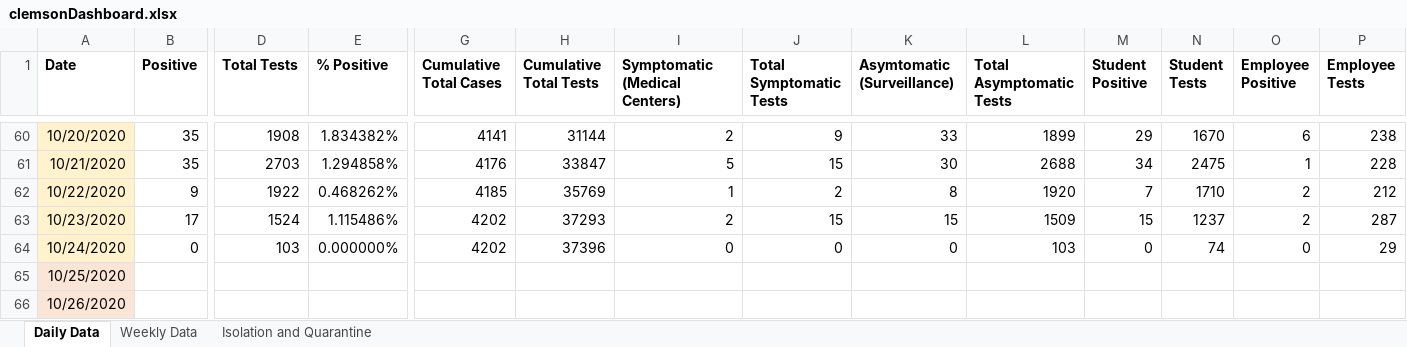
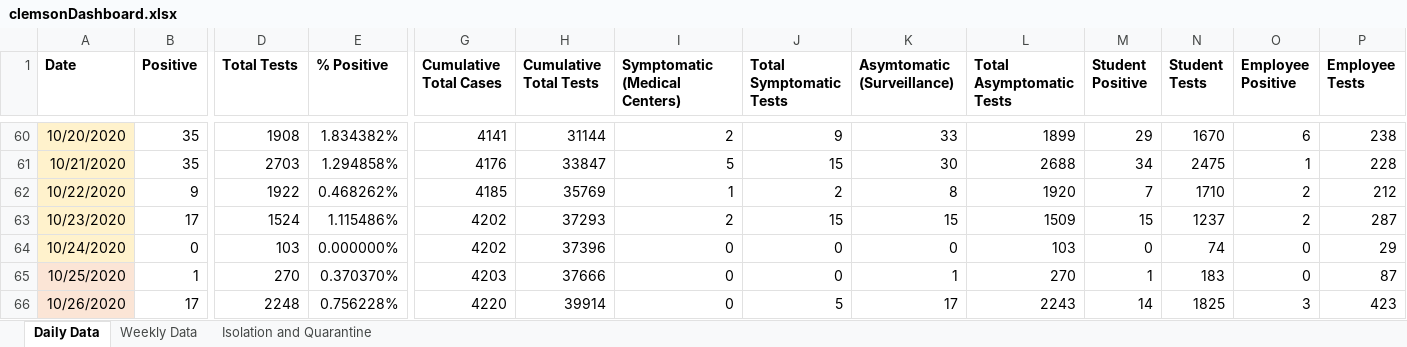
Before and after one commit to davidferrara23/ttn-clemson-covid-data, an Excel workbook: clemsonDashboard.xlsx, sheet Daily Data, drawn as a sheet; only a part is shown, gaps mark what is left out; values as stored, in another font and other column widths than the file's, no borders; conditional formats not drawn; the diff covers the shown part only; the diff names each change by its address in the sheet, - before the commit and + after, or states it on an @@ line.

Commit message:
Updated data for 10-30-2020 COVID dashboard update

```diff
--- a/clemsonDashboard.xlsx (sheet Daily Data)
+++ b/clemsonDashboard.xlsx (sheet Daily Data)
-B65 (Positive): (empty)
+B65 (Positive): 1
-D65 (Total Tests): (empty)
+D65 (Total Tests): 270
-E65 (% Positive): (empty)
+E65 (% Positive): 0.370370%
-G65 (Cumulative Total Cases): (empty)
+G65 (Cumulative Total Cases): 4203
-H65 (Cumulative Total Tests): (empty)
+H65 (Cumulative Total Tests): 37666
-I65:I66 (Symptomatic (Medical Centers)): (empty)
+I65:I66 (Symptomatic (Medical Centers)): 0
-J65 (Total Symptomatic Tests): (empty)
+J65 (Total Symptomatic Tests): 0
-K65 (Asymtomatic (Surveillance)): (empty)
+K65 (Asymtomatic (Surveillance)): 1
-L65 (Total Asymptomatic Tests): (empty)
+L65 (Total Asymptomatic Tests): 270
-M65 (Student Positive): (empty)
+M65 (Student Positive): 1
-N65 (Student Tests): (empty)
+N65 (Student Tests): 183
-O65 (Employee Positive): (empty)
+O65 (Employee Positive): 0
-P65 (Employee Tests): (empty)
+P65 (Employee Tests): 87
-B66 (Positive): (empty)
+B66 (Positive): 17
-D66 (Total Tests): (empty)
+D66 (Total Tests): 2248
-E66 (% Positive): (empty)
+E66 (% Positive): 0.756228%
-G66 (Cumulative Total Cases): (empty)
+G66 (Cumulative Total Cases): 4220
-H66 (Cumulative Total Tests): (empty)
+H66 (Cumulative Total Tests): 39914
-J66 (Total Symptomatic Tests): (empty)
+J66 (Total Symptomatic Tests): 5
-K66 (Asymtomatic (Surveillance)): (empty)
+K66 (Asymtomatic (Surveillance)): 17
-L66 (Total Asymptomatic Tests): (empty)
+L66 (Total Asymptomatic Tests): 2243
-M66 (Student Positive): (empty)
+M66 (Student Positive): 14
-N66 (Student Tests): (empty)
+N66 (Student Tests): 1825
-O66 (Employee Positive): (empty)
+O66 (Employee Positive): 3
-P66 (Employee Tests): (empty)
+P66 (Employee Tests): 423
```
Also changed, not shown: 59 edited cells elsewhere in this sheet, sheet Isolation and Quarantine, sheet Weekly Data, formulas that keep their value.
